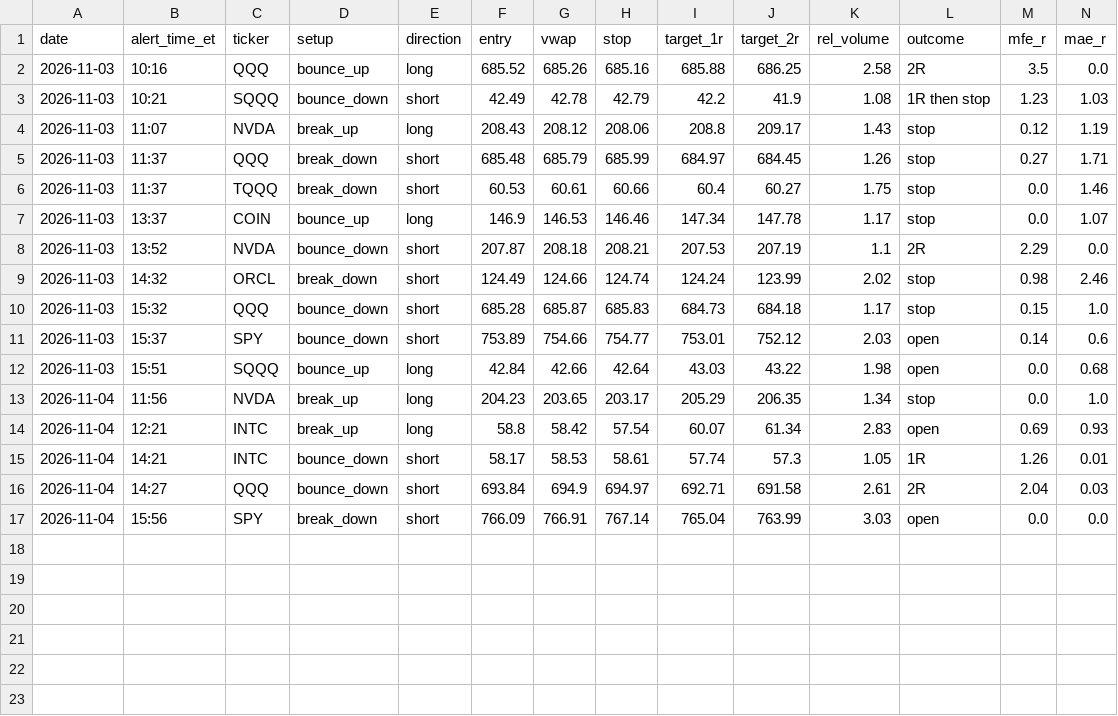
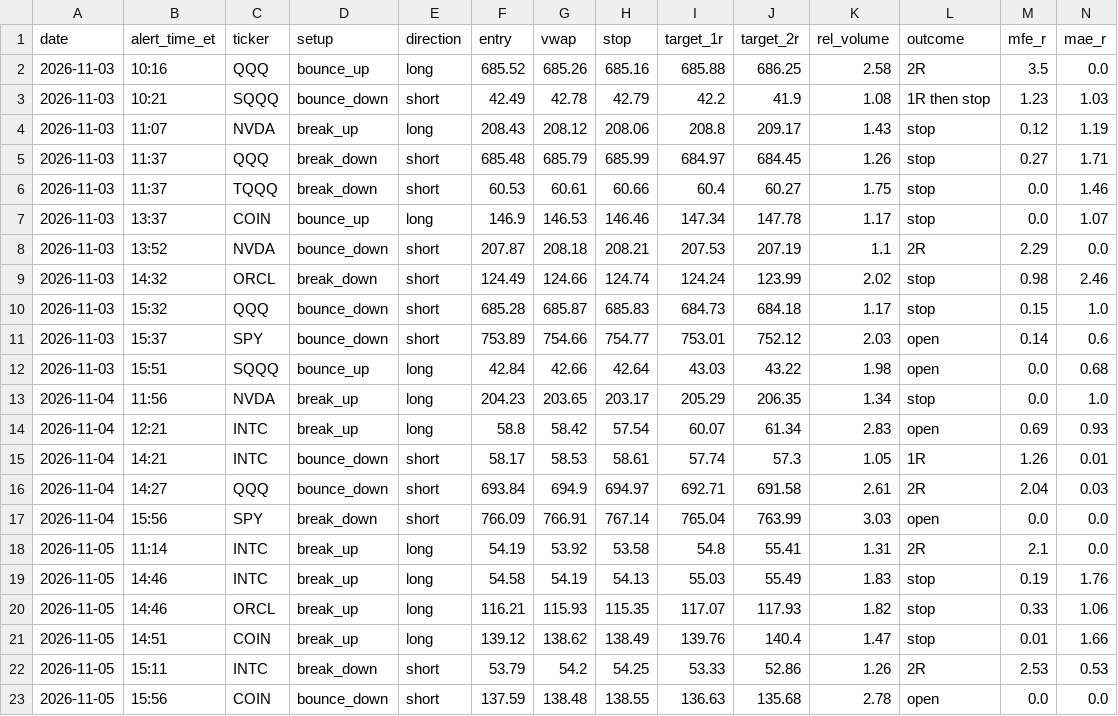
Before and after one commit to mohmedgann92-web/options-debate-desk, a CSV file: vwap_journal/alerts.csv, drawn as a sheet; only a part is shown; rows hold the shown columns only; the diff names each change by its address in the sheet, - before the commit and + after, or states it on an @@ line.

```diff
--- a/vwap_journal/alerts.csv
+++ b/vwap_journal/alerts.csv
+row 18: 2026-11-05 | 11:14 | INTC | break_up | long | 54.19 | 53.92 | 53.58 | 54.8 | 55.41 | 1.31 | 2R | 2.1 | 0.0
+row 19: 2026-11-05 | 14:46 | INTC | break_up | long | 54.58 | 54.19 | 54.13 | 55.03 | 55.49 | 1.83 | stop | 0.19 | 1.76
+row 20: 2026-11-05 | 14:46 | ORCL | break_up | long | 116.21 | 115.93 | 115.35 | 117.07 | 117.93 | 1.82 | stop | 0.33 | 1.06
+row 21: 2026-11-05 | 14:51 | COIN | break_up | long | 139.12 | 138.62 | 138.49 | 139.76 | 140.4 | 1.47 | stop | 0.01 | 1.66
+row 22: 2026-11-05 | 15:11 | INTC | break_down | short | 53.79 | 54.2 | 54.25 | 53.33 | 52.86 | 1.26 | 2R | 2.53 | 0.53
+row 23: 2026-11-05 | 15:56 | COIN | bounce_down | short | 137.59 | 138.48 | 138.55 | 136.63 | 135.68 | 2.78 | open | 0.0 | 0.0
```
Also changed, not shown: 1 other file.
